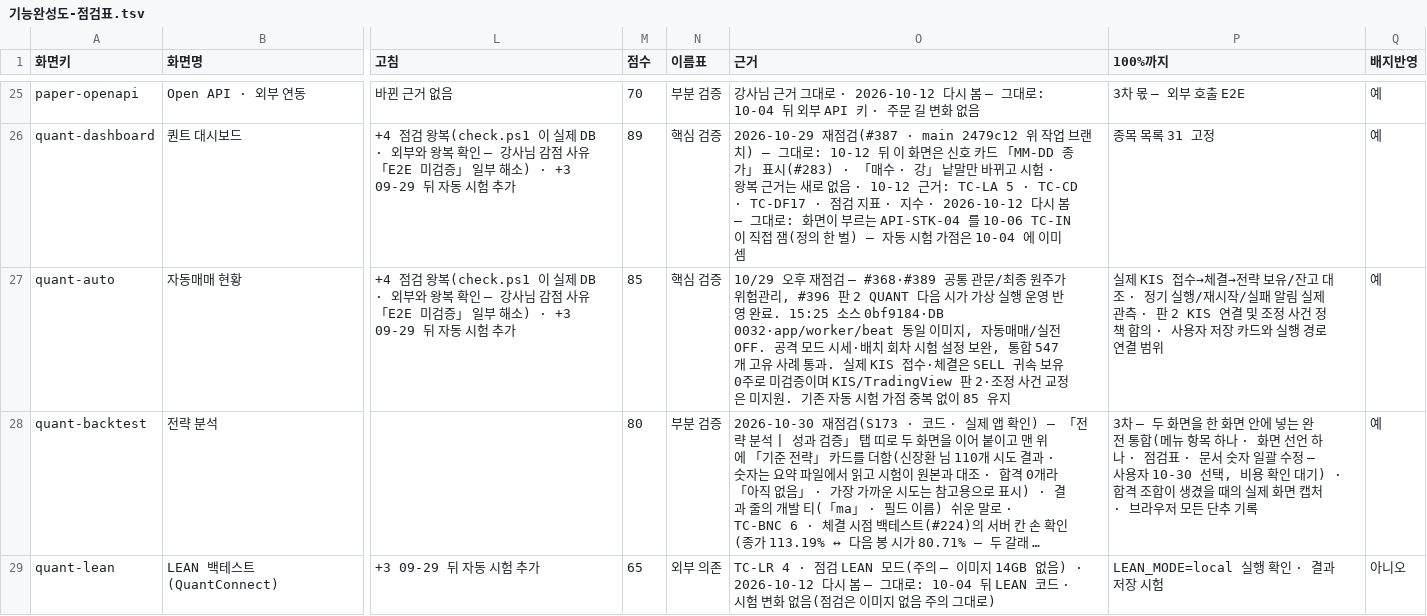
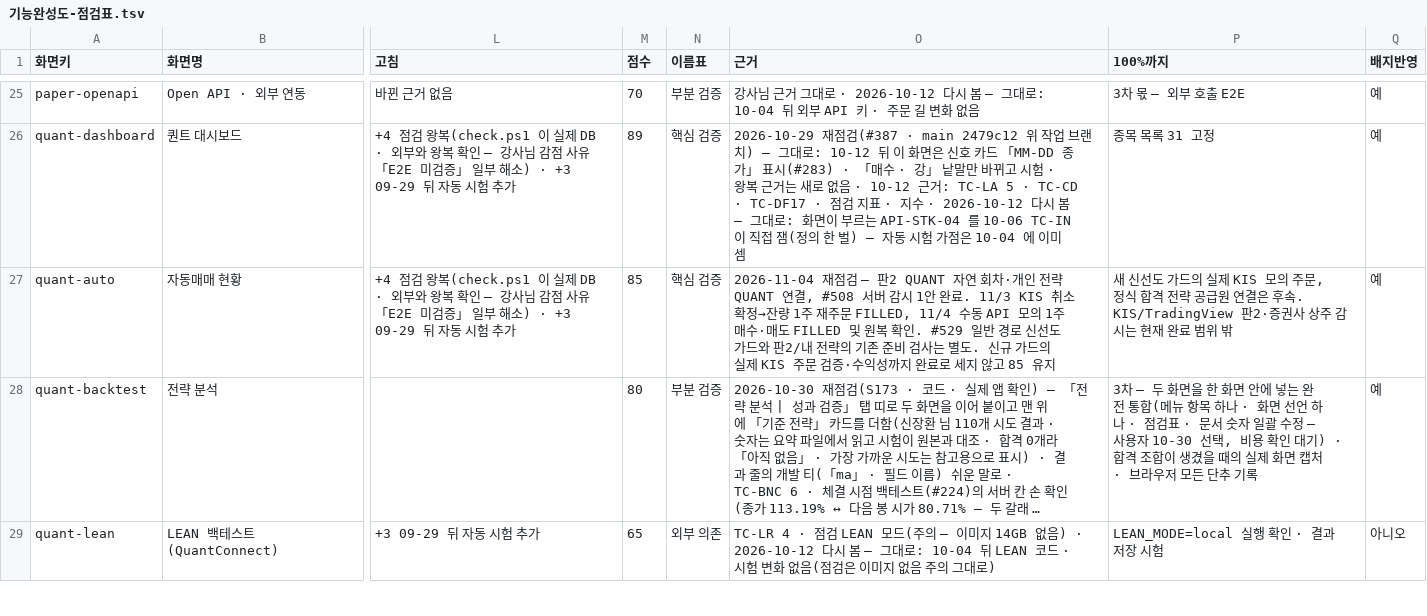
Before and after one commit to EST-team-project/Qurious, a TSV file: docs/phase-3/04-testing/대장/기능완성도-점검표.tsv, drawn as a sheet; only a part is shown, gaps mark what is left out; long unchanged cells end in …; the diff covers the shown part only; the diff names each change by its address in the sheet, - before the commit and + after, or states it on an @@ line.

```diff
--- a/docs/phase-3/04-testing/대장/기능완성도-점검표.tsv
+++ b/docs/phase-3/04-testing/대장/기능완성도-점검표.tsv
-O27 (근거): 10/29 오후 재점검 — #368·#389 공통 관문/최종 원주가 위험관리, #396 판 2 QUANT 다음 시가 가상 실행 운영 반영 완료. 15:25 소스 0bf9184·DB 0032·app/worker/beat 동일 이미지, 자동매매/실전 OFF. 공격 모드 시세·배치 회차 시험 설정 보완, 통합 547개 고유 사례 통과. 실제 KIS 접수·체결은 SELL 귀속 보유 0주로 미검증이며 KIS/TradingView 판 2·조정 사건 교정은 미지원. 기존 자동 시험 가점 중복 없이 85 유지
+O27 (근거): 2026-11-04 재점검 — 판2 QUANT 자연 회차·개인 전략 QUANT 연결, #508 서버 감시 1안 완료. 11/3 KIS 취소 확정→잔량 1주 재주문 FILLED, 11/4 수동 API 모의 1주 매수·매도 FILLED 및 원복 확인. #529 일반 경로 신선도 가드와 판2/내 전략의 기존 준비 검사는 별도. 신규 가드의 실제 KIS 주문 검증·수익성까지 완료로 세지 않고 85 유지
-P27 (100%까지): 실제 KIS 접수→체결→전략 보유/잔고 대조 · 정기 실행/재시작/실패 알림 실제 관측 · 판 2 KIS 연결 및 조정 사건 정책 합의 · 사용자 저장 카드와 실행 경로 연결 범위
+P27 (100%까지): 새 신선도 가드의 실제 KIS 모의 주문, 정식 합격 전략 공급원 연결은 후속. KIS/TradingView 판2·증권사 상주 감시는 현재 완료 범위 밖
```
Also changed, not shown: 8 edited cells elsewhere in this file, 19 other files.
